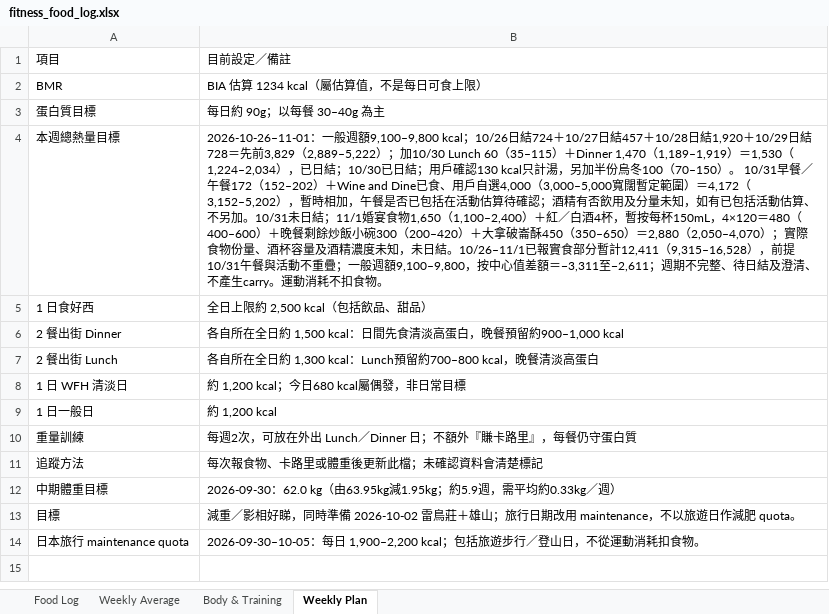
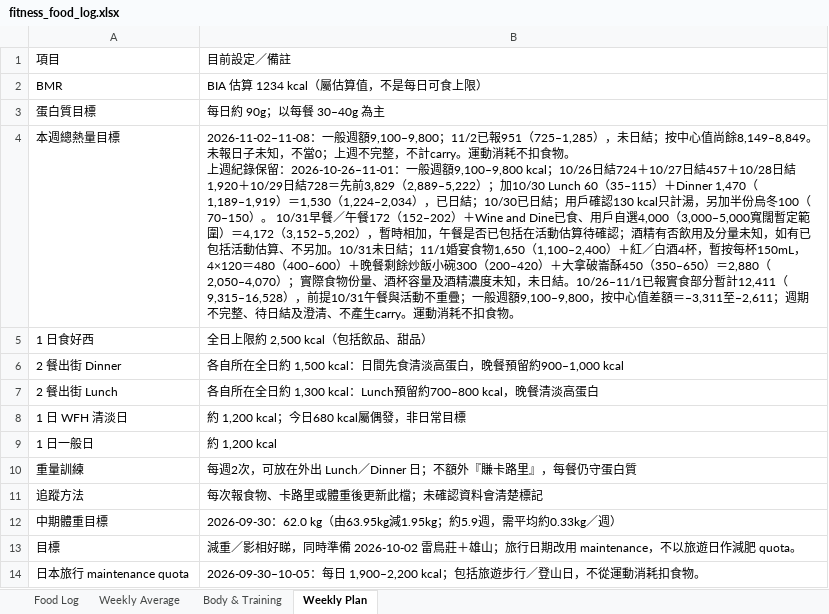
Before and after one commit to buzz-knittinpix/melodycheng622-cmyk.github.io, an Excel workbook: data/fitness_food_log.xlsx, sheet Weekly Plan, drawn as a sheet; values as stored, in another font and other column widths than the file's, no borders; ↵ is a line break in a cell; the diff names each change by its address in the sheet, - before the commit and + after, or states it on an @@ line.

```diff
--- a/data/fitness_food_log.xlsx (sheet Weekly Plan)
+++ b/data/fitness_food_log.xlsx (sheet Weekly Plan)
-B4: 2026-10-26–11-01：一般…
+B4: 2026-11-02–11-08：一般週額9,100–9,800；11/2已報951（725–1,285），未日結；按中心值尚餘8,149–8,849。未報日子未知，不當0；上週不完整，不計carry。運動消耗不扣食物。 ↵ 上週紀錄保留：2026-10-26–11-01：一般…
```
Also changed, not shown: sheet Food Log, sheet Weekly Average, 3 other files.
